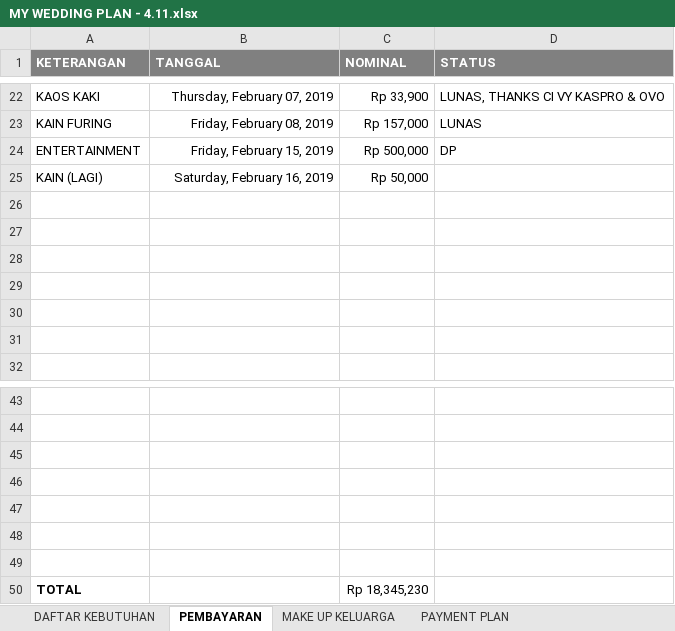
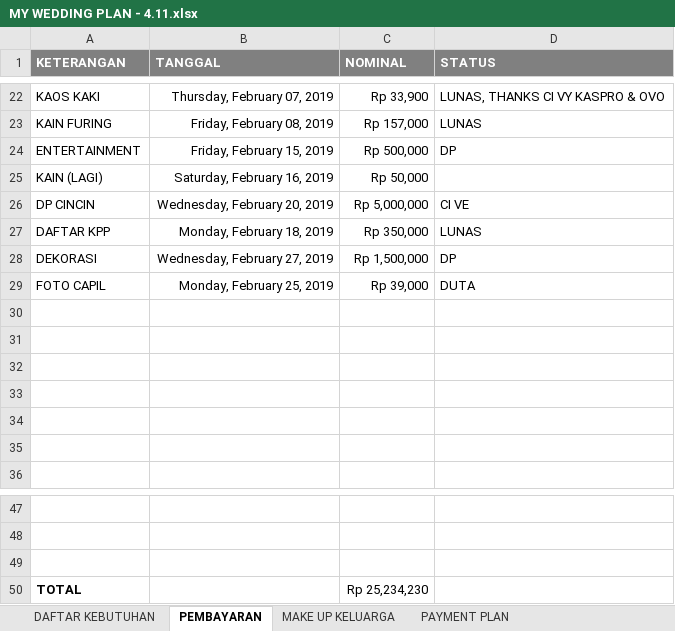
Before and after one commit to ricmawan/projects, an Excel workbook: incrediblejournEYBEEwithyou/MY WEDDING PLAN - 4.11.xlsx, sheet PEMBAYARAN, drawn as a sheet; only a part is shown, gaps mark what is left out; values as stored, in another font and other column widths than the file's, no borders; removed rows and columns are numbered as before the commit, all else as after; the diff names each change by its address in the sheet, - before the commit and + after, or states it on an @@ line.

```diff
--- a/incrediblejournEYBEEwithyou/MY WEDDING PLAN - 4.11.xlsx (sheet PEMBAYARAN)
+++ b/incrediblejournEYBEEwithyou/MY WEDDING PLAN - 4.11.xlsx (sheet PEMBAYARAN)
+row 26: DP CINCIN | Wednesday, February 20, 2019 | Rp 5,000,000 | CI VE
+row 27: DAFTAR KPP | Monday, February 18, 2019 | Rp 350,000 | LUNAS
+row 28: DEKORASI | Wednesday, February 27, 2019 | Rp 1,500,000 | DP
+row 29: FOTO CAPIL | Monday, February 25, 2019 | Rp 39,000 | DUTA
-row 46: (empty)
-row 47: (empty)
-row 48: (empty)
-row 49: (empty)
-C50 (NOMINAL): Rp 18,345,230
+C50 (NOMINAL): Rp 25,234,230
```
Also changed, not shown: sheet DAFTAR KEBUTUHAN.
